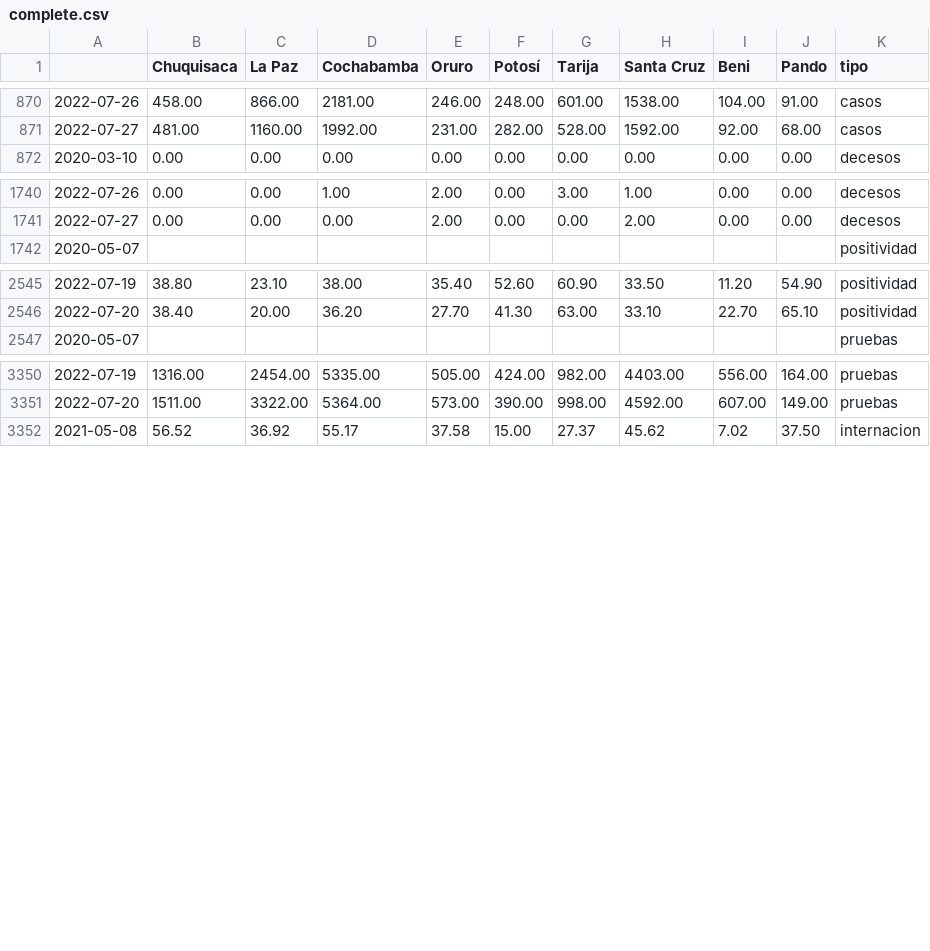
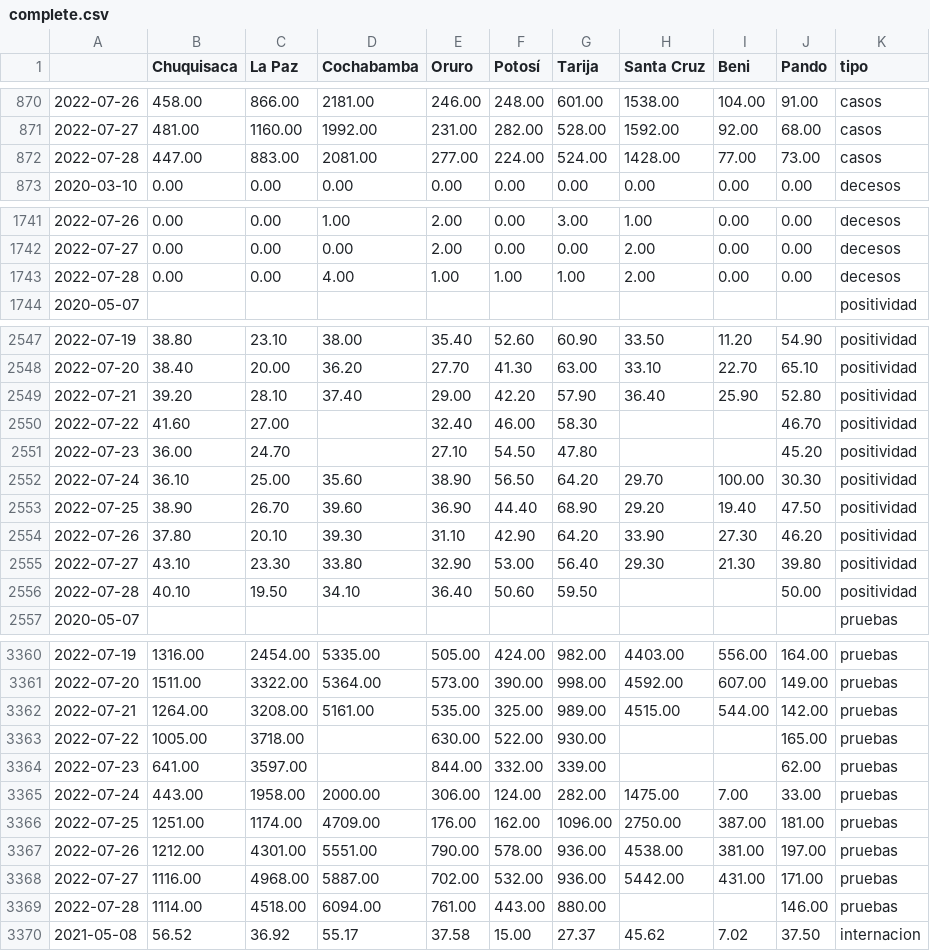
Before and after one commit to mauforonda/super_magic_covid_middleware, a CSV file: docs/complete.csv, drawn as a sheet; only a part is shown, gaps mark what is left out.

```diff
--- a/docs/complete.csv
+++ b/docs/complete.csv
@@ -871,2 +871,3 @@
 2022-07-27,481.00,1160.00,1992.00,231.00,282.00,528.00,1592.00,92.00,68.00,casos
+2022-07-28,447.00,883.00,2081.00,277.00,224.00,524.00,1428.00,77.00,73.00,casos
 2020-03-10,0.00,0.00,0.00,0.00,0.00,0.00,0.00,0.00,0.00,decesos
@@ -1741,2 +1742,3 @@
 2022-07-27,0.00,0.00,0.00,2.00,0.00,0.00,2.00,0.00,0.00,decesos
+2022-07-28,0.00,0.00,4.00,1.00,1.00,1.00,2.00,0.00,0.00,decesos
 2020-05-07,,,,,,,,,,positividad
@@ -2546,2 +2548,10 @@
 2022-07-20,38.40,20.00,36.20,27.70,41.30,63.00,33.10,22.70,65.10,positividad
+2022-07-21,39.20,28.10,37.40,29.00,42.20,57.90,36.40,25.90,52.80,positividad
+2022-07-22,41.60,27.00,,32.40,46.00,58.30,,,46.70,positividad
+2022-07-23,36.00,24.70,,27.10,54.50,47.80,,,45.20,positividad
+2022-07-24,36.10,25.00,35.60,38.90,56.50,64.20,29.70,100.00,30.30,positividad
+2022-07-25,38.90,26.70,39.60,36.90,44.40,68.90,29.20,19.40,47.50,positividad
+2022-07-26,37.80,20.10,39.30,31.10,42.90,64.20,33.90,27.30,46.20,positividad
+2022-07-27,43.10,23.30,33.80,32.90,53.00,56.40,29.30,21.30,39.80,positividad
+2022-07-28,40.10,19.50,34.10,36.40,50.60,59.50,,,50.00,positividad
 2020-05-07,,,,,,,,,,pruebas
@@ -3351,2 +3361,10 @@
 2022-07-20,1511.00,3322.00,5364.00,573.00,390.00,998.00,4592.00,607.00,149.00,pruebas
+2022-07-21,1264.00,3208.00,5161.00,535.00,325.00,989.00,4515.00,544.00,142.00,pruebas
+2022-07-22,1005.00,3718.00,,630.00,522.00,930.00,,,165.00,pruebas
+2022-07-23,641.00,3597.00,,844.00,332.00,339.00,,,62.00,pruebas
+2022-07-24,443.00,1958.00,2000.00,306.00,124.00,282.00,1475.00,7.00,33.00,pruebas
+2022-07-25,1251.00,1174.00,4709.00,176.00,162.00,1096.00,2750.00,387.00,181.00,pruebas
+2022-07-26,1212.00,4301.00,5551.00,790.00,578.00,936.00,4538.00,381.00,197.00,pruebas
+2022-07-27,1116.00,4968.00,5887.00,702.00,532.00,936.00,5442.00,431.00,171.00,pruebas
+2022-07-28,1114.00,4518.00,6094.00,761.00,443.00,880.00,,,146.00,pruebas
 2021-05-08,56.52,36.92,55.17,37.58,15.00,27.37,45.62,7.02,37.50,internacion
```
Also changed, not shown: docs/master.csv.
